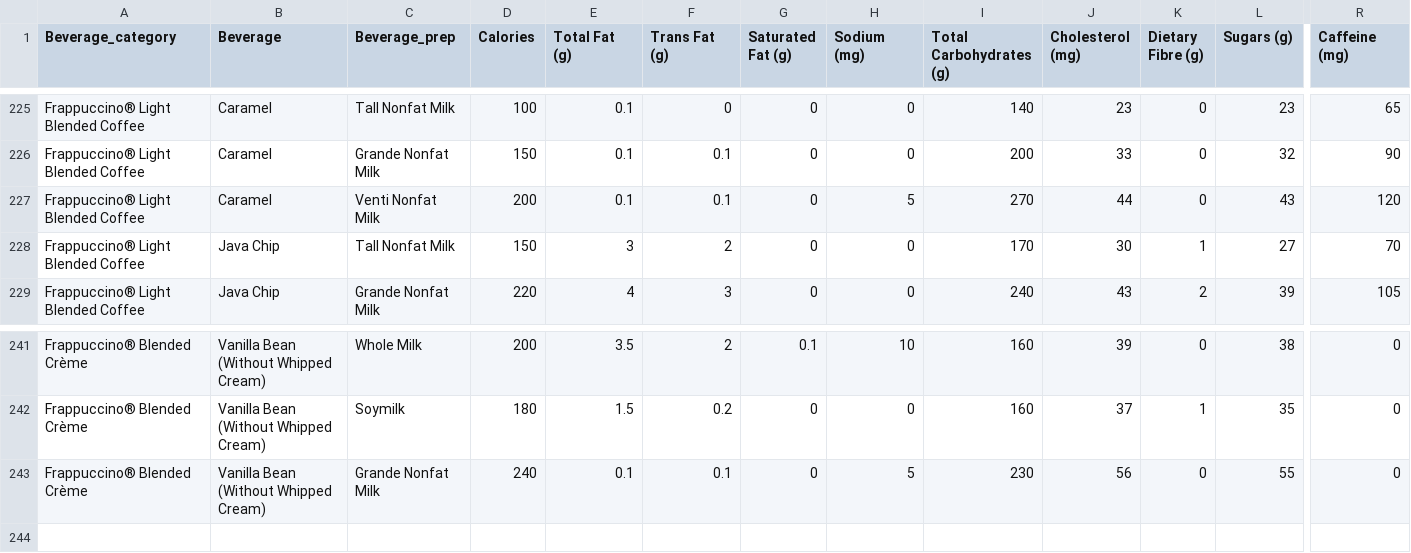
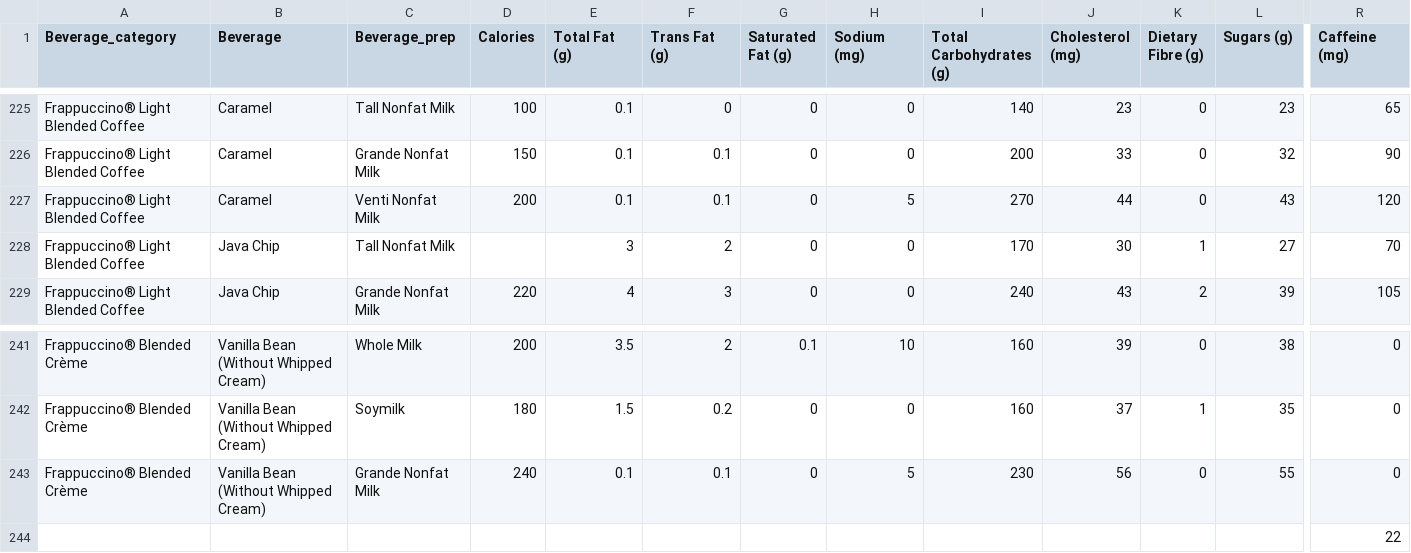
Before and after one commit to profAltaf/busbis100, a CSV file: starbucks_drinkMenu_expanded.csv, drawn as a sheet; only a part is shown, gaps mark what is left out; rows hold the shown columns only; the diff covers the shown part only; the diff names each change by its address in the sheet, - before the commit and + after, or states it on an @@ line.

```diff
--- a/starbucks_drinkMenu_expanded.csv
+++ b/starbucks_drinkMenu_expanded.csv
-D228 (Calories): 150
+D228 (Calories): (empty)
+row 244:  |  |  |  |  |  |  |  |  |  |  |  | 22
```
Also changed, not shown: 16 edited cells elsewhere in this file.
